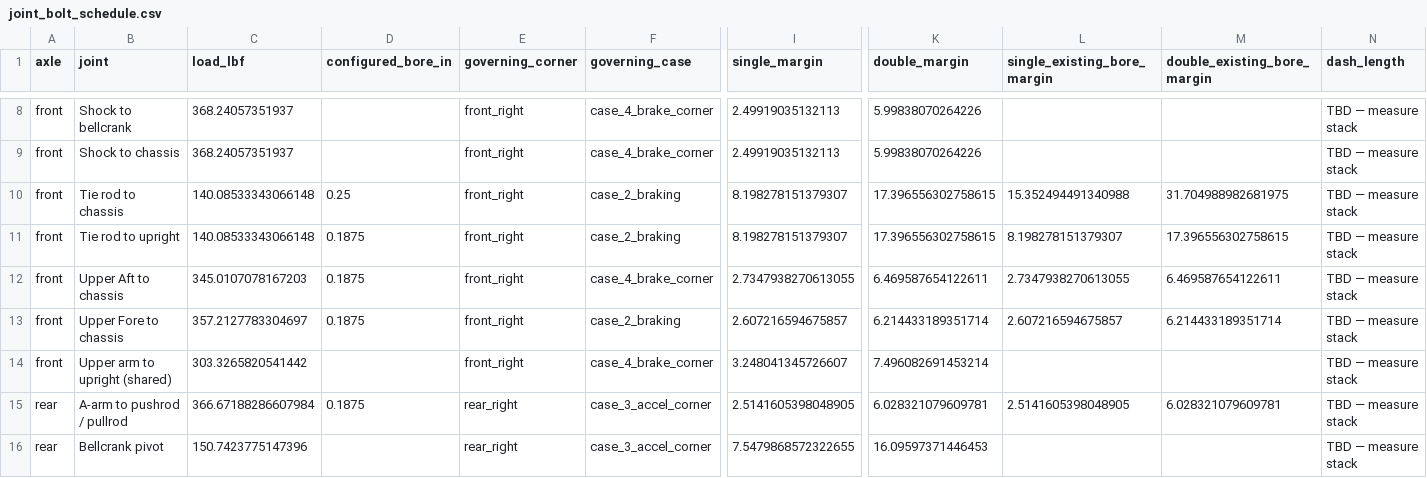
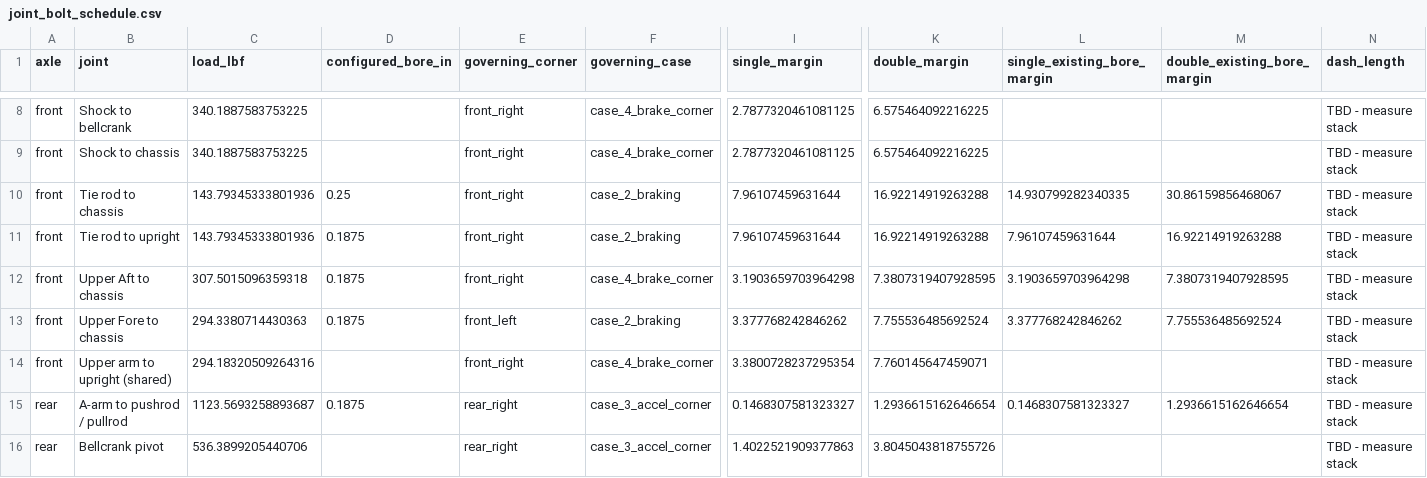
Before and after one commit to kydeguz28/SuspensionLinkageForces, a CSV file: reports/joint_bolt_schedule.csv, drawn as a sheet; only a part is shown, gaps mark what is left out; the diff covers the shown part only; the diff names each change by its address in the sheet, - before the commit and + after, or states it on an @@ line.

```diff
--- a/reports/joint_bolt_schedule.csv
+++ b/reports/joint_bolt_schedule.csv
-C8:C9 (load_lbf): 368.24057351937
+C8:C9 (load_lbf): 340.1887583753225
-I8:I9 (single_margin): 2.49919035132113
+I8:I9 (single_margin): 2.7877320461081125
-K8:K9 (double_margin): 5.99838070264226
+K8:K9 (double_margin): 6.575464092216225
-N8:N16 (dash_length): TBD — measure stack
+N8:N16 (dash_length): TBD - measure stack
-C10:C11 (load_lbf): 140.08533343066148
+C10:C11 (load_lbf): 143.79345333801936
-I10:I11 (single_margin): 8.198278151379307
+I10:I11 (single_margin): 7.96107459631644
-K10:K11 (double_margin): 17.396556302758615
+K10:K11 (double_margin): 16.92214919263288
-L10 (single_existing_bore_margin): 15.352494491340988
+L10 (single_existing_bore_margin): 14.930799282340335
-M10 (double_existing_bore_margin): 31.704988982681975
+M10 (double_existing_bore_margin): 30.86159856468067
-L11 (single_existing_bore_margin): 8.198278151379307
+L11 (single_existing_bore_margin): 7.96107459631644
-M11 (double_existing_bore_margin): 17.396556302758615
+M11 (double_existing_bore_margin): 16.92214919263288
-C12 (load_lbf): 345.0107078167203
+C12 (load_lbf): 307.5015096359318
-I12 (single_margin): 2.7347938270613055
+I12 (single_margin): 3.1903659703964298
-K12 (double_margin): 6.469587654122611
+K12 (double_margin): 7.3807319407928595
-L12 (single_existing_bore_margin): 2.7347938270613055
+L12 (single_existing_bore_margin): 3.1903659703964298
-M12 (double_existing_bore_margin): 6.469587654122611
+M12 (double_existing_bore_margin): 7.3807319407928595
-C13 (load_lbf): 357.2127783304697
+C13 (load_lbf): 294.3380714430363
-E13 (governing_corner): front_right
+E13 (governing_corner): front_left
-I13 (single_margin): 2.607216594675857
+I13 (single_margin): 3.377768242846262
-K13 (double_margin): 6.214433189351714
+K13 (double_margin): 7.755536485692524
-L13 (single_existing_bore_margin): 2.607216594675857
+L13 (single_existing_bore_margin): 3.377768242846262
-M13 (double_existing_bore_margin): 6.214433189351714
+M13 (double_existing_bore_margin): 7.755536485692524
-C14 (load_lbf): 303.3265820541442
+C14 (load_lbf): 294.18320509264316
-I14 (single_margin): 3.248041345726607
+I14 (single_margin): 3.3800728237295354
-K14 (double_margin): 7.496082691453214
+K14 (double_margin): 7.760145647459071
-C15 (load_lbf): 366.67188286607984
+C15 (load_lbf): 1123.5693258893687
-I15 (single_margin): 2.5141605398048905
+I15 (single_margin): 0.1468307581323327
-K15 (double_margin): 6.028321079609781
+K15 (double_margin): 1.2936615162646654
-L15 (single_existing_bore_margin): 2.5141605398048905
+L15 (single_existing_bore_margin): 0.1468307581323327
-M15 (double_existing_bore_margin): 6.028321079609781
+M15 (double_existing_bore_margin): 1.2936615162646654
-C16 (load_lbf): 150.7423775147396
+C16 (load_lbf): 536.3899205440706
-I16 (single_margin): 7.5479868572322655
+I16 (single_margin): 1.4022521909377863
-K16 (double_margin): 16.09597371446453
+K16 (double_margin): 3.8045043818755726
```
Also changed, not shown: 110 edited cells elsewhere in this file, 9 other files.
